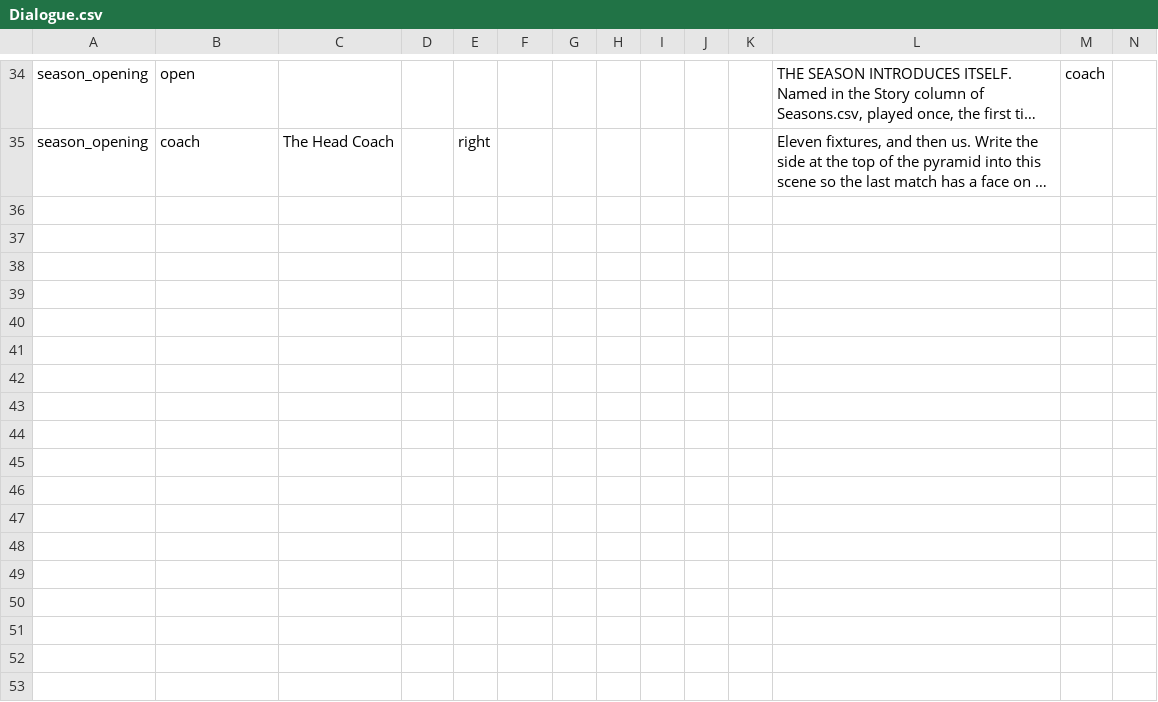
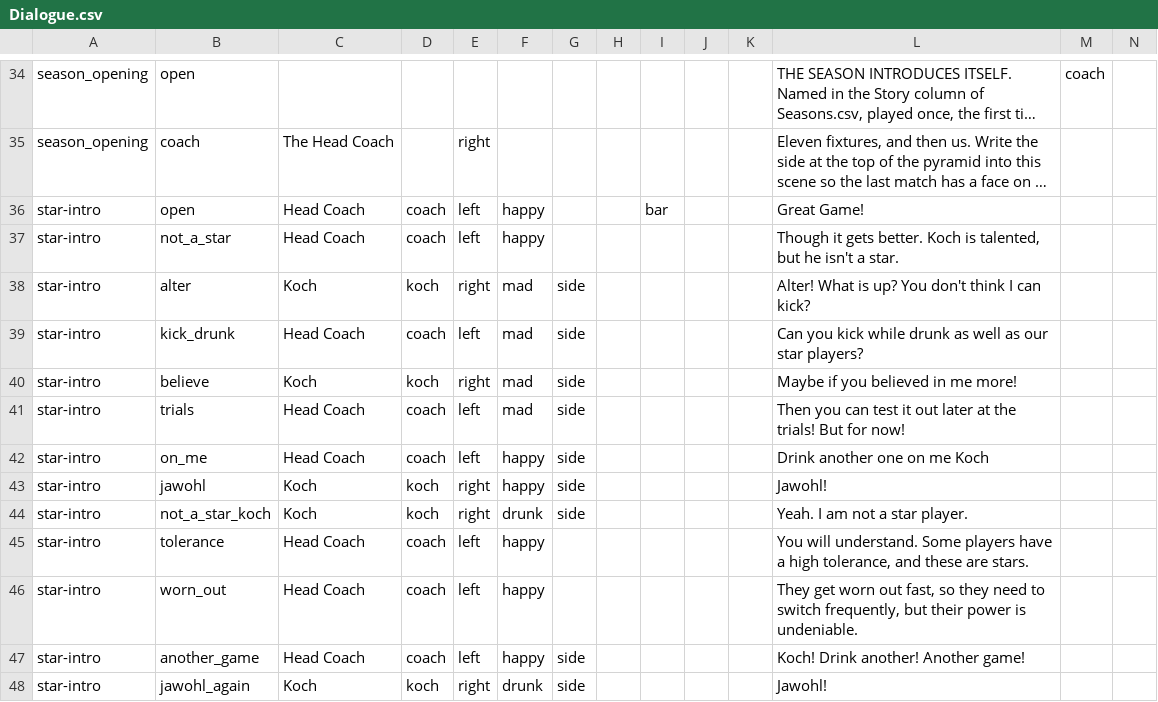
Before and after one commit to SchwartzAnthony/project_sb, a CSV file: data/Dialogue.csv, drawn as a sheet; only a part is shown, gaps mark what is left out; long unchanged cells end in …; rows hold the shown columns only; the diff names each change by its address in the sheet, - before the commit and + after, or states it on an @@ line.

```diff
--- a/data/Dialogue.csv
+++ b/data/Dialogue.csv
+row 36: star-intro | open | Head Coach | coach | left | happy |  |  | bar |  |  | Great Game!
+row 37: star-intro | not_a_star | Head Coach | coach | left | happy |  |  |  |  |  | Though it gets better. Koch is talented, but he isn't a star.
+row 38: star-intro | alter | Koch | koch | right | mad | side |  |  |  |  | Alter! What is up? You don't think I can kick?
+row 39: star-intro | kick_drunk | Head Coach | coach | left | mad | side |  |  |  |  | Can you kick while drunk as well as our star players?
+row 40: star-intro | believe | Koch | koch | right | mad | side |  |  |  |  | Maybe if you believed in me more!
+row 41: star-intro | trials | Head Coach | coach | left | mad | side |  |  |  |  | Then you can test it out later at the trials! But for now!
+row 42: star-intro | on_me | Head Coach | coach | left | happy | side |  |  |  |  | Drink another one on me Koch
+row 43: star-intro | jawohl | Koch | koch | right | happy | side |  |  |  |  | Jawohl!
+row 44: star-intro | not_a_star_koch | Koch | koch | right | drunk | side |  |  |  |  | Yeah. I am not a star player.
+row 45: star-intro | tolerance | Head Coach | coach | left | happy |  |  |  |  |  | You will understand. Some players have a high tolerance, and these are stars.
+row 46: star-intro | worn_out | Head Coach | coach | left | happy |  |  |  |  |  | They get worn out fast, so they need to switch frequently, but their power is undeniable.
+row 47: star-intro | another_game | Head Coach | coach | left | happy | side |  |  |  |  | Koch! Drink another! Another game!
+row 48: star-intro | jawohl_again | Koch | koch | right | drunk | side |  |  |  |  | Jawohl!
```
Also changed, not shown: 1 other file.
